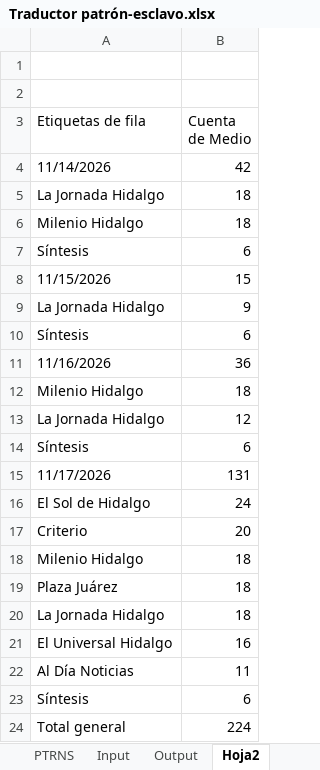
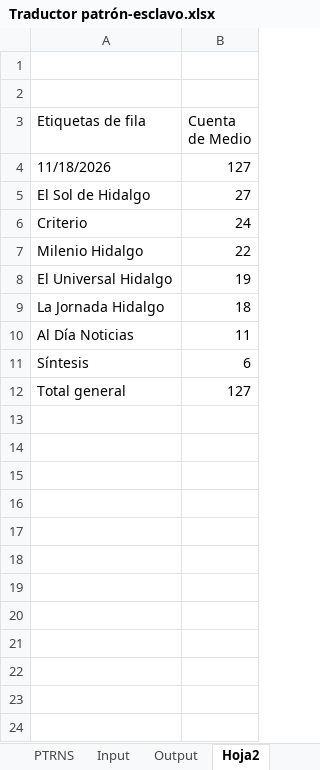
Before and after one commit to thelonious9/capturanotas, an Excel workbook: Traductor patrón-esclavo.xlsx, sheet Hoja2, drawn as a sheet; values as stored, in another font and other column widths than the file's, no borders; removed rows and columns are numbered as before the commit, all else as after; the diff names each change by its address in the sheet, - before the commit and + after, or states it on an @@ line.

```diff
--- a/Traductor patrón-esclavo.xlsx (sheet Hoja2)
+++ b/Traductor patrón-esclavo.xlsx (sheet Hoja2)
-row 4: 11/14/2026 | 42
+row 4: 11/18/2026 | 127
+row 5: El Sol de Hidalgo | 27
+row 6: Criterio | 24
+row 7: Milenio Hidalgo | 22
+row 8: El Universal Hidalgo | 19
-row 6: Milenio Hidalgo | 18
-row 7: Síntesis | 6
-row 8: 11/15/2026 | 15
-row 9: La Jornada Hidalgo | 9
-row 10: Síntesis | 6
-row 11: 11/16/2026 | 36
-row 12: Milenio Hidalgo | 18
-row 13: La Jornada Hidalgo | 12
-row 14: Síntesis | 6
-row 15: 11/17/2026 | 131
-row 16: El Sol de Hidalgo | 24
-row 17: Criterio | 20
-row 18: Milenio Hidalgo | 18
-row 19: Plaza Juárez | 18
-row 20: La Jornada Hidalgo | 18
-row 21: El Universal Hidalgo | 16
-B12 (Cuenta de Medio): 224
+B12 (Cuenta de Medio): 127
```
Also changed, not shown: sheet Input, sheet Output, sheet Sol_Milenio_Jornada_Zunoticia, sheet PTRNS, sheet Universal_sintesis, sheet Criterio, 1 more sheet, tABLA PARA XML.xlsx, 1 other file.
